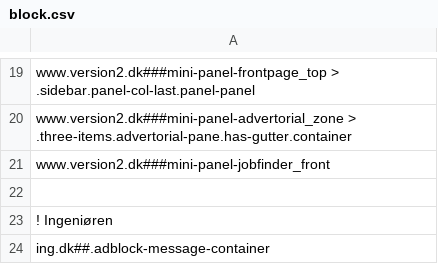
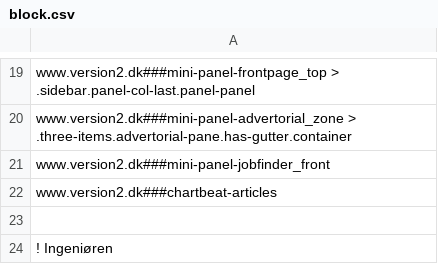
Before and after one commit to emilstahl/blocklist, a CSV file: block.csv, drawn as a sheet; only a part is shown, gaps mark what is left out; the shorter side is filled out with more unchanged rows.

Commit message:
Update v2.dk

```diff
--- a/block.csv
+++ b/block.csv
@@ -21,2 +21,3 @@ www.version2.dk###mini-panel-advertorial_zone > .three-items.advertorial-pane.ha
 www.version2.dk###mini-panel-jobfinder_front
+www.version2.dk###chartbeat-articles
 
```
